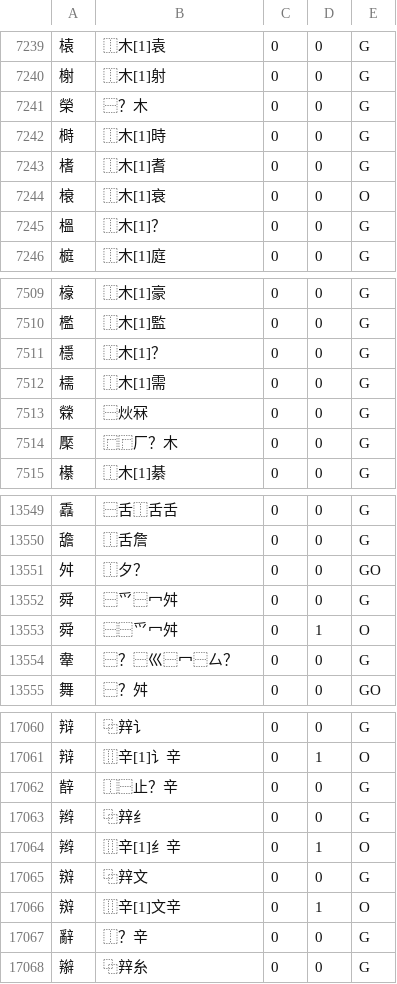
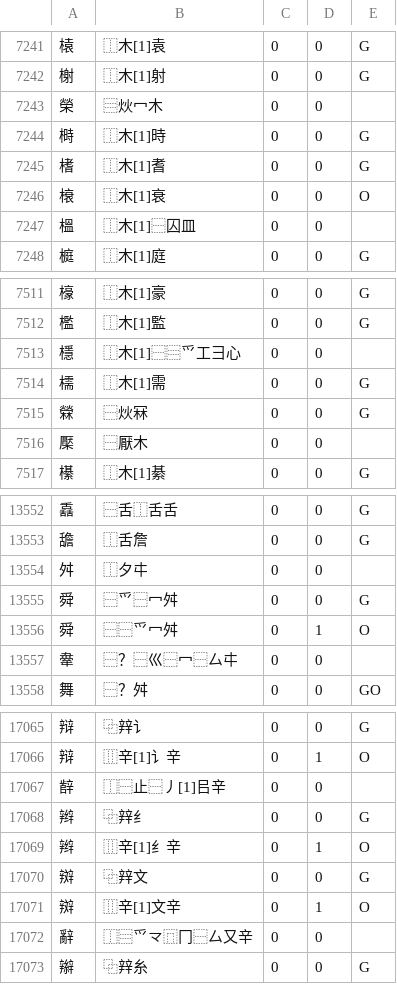
Before and after one commit to batterseapower/cjklib, a CSV file: cjklib/data/characterdecomposition.csv, drawn as a sheet; only a part is shown, gaps mark what is left out; the diff covers the shown part only.

```diff
--- a/cjklib/data/characterdecomposition.csv
+++ b/cjklib/data/characterdecomposition.csv
@@ -7240,3 +7242,3 @@
 "榭","⿰木[1]射",0,0,G
-"榮","⿱？木",0,0,G
+"榮","⿳炏冖木",0,0,
 "榯","⿰木[1]時",0,0,G
@@ -7244,3 +7246,3 @@
 "榱","⿰木[1]衰",0,0,O
-"榲","⿰木[1]？",0,0,G
+"榲","⿰木[1]⿱囚皿",0,0,
 "榳","⿰木[1]庭",0,0,G
@@ -7510,6 +7512,6 @@
 "檻","⿰木[1]監",0,0,G
-"檼","⿰木[1]？",0,0,G
+"檼","⿰木[1]⿱⿳爫工彐心",0,0,
 "檽","⿰木[1]需",0,0,G
 "檾","⿱炏冧",0,0,G
-"檿","⿸⿸厂？木",0,0,G
+"檿","⿱厭木",0,0,
 "櫀","⿰木[1]綦",0,0,G
@@ -13550,6 +13553,6 @@
 "舚","⿰舌詹",0,0,G
-"舛","⿰夕？",0,0,GO
+"舛","⿰夕㐄",0,0,
 "舜","⿱爫⿱冖舛",0,0,G
 "舜","⿱⿱⺤冖舛",0,1,O
-"舝","⿱？⿱巛⿱冖⿱厶？",0,0,G
+"舝","⿱？⿱巛⿱冖⿱厶㐄",0,0,
 "舞","⿱？舛",0,0,GO
@@ -17061,3 +17066,3 @@
 "辩","⿲辛[1]讠辛",0,1,O
-"辪","⿰⿱止？辛",0,0,G
+"辪","⿰⿱止⿱丿[1]㠯辛",0,0,
 "辫","⿻辡纟",0,0,G
@@ -17066,3 +17071,3 @@
 "辬","⿲辛[1]文辛",0,1,O
-"辭","⿰？辛",0,0,G
+"辭","⿰⿳爫龴⿵冂⿱厶又辛",0,0,
 "辮","⿻辡糸",0,0,G
```
Also changed, not shown: 6 added rows, 1 removed row and 108 edited cells elsewhere in this file, cjklib/data/localecharacterglyph.csv, cjklib/data/strokeorder.csv.
